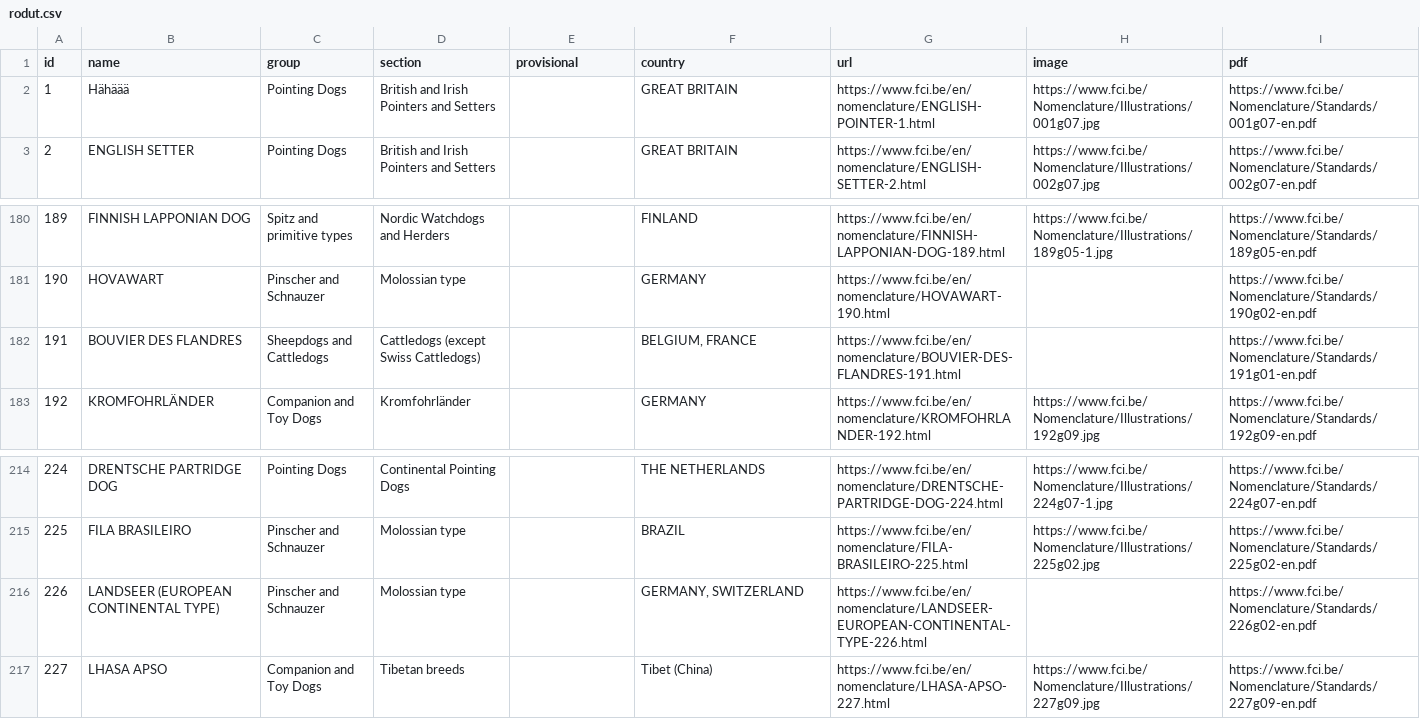
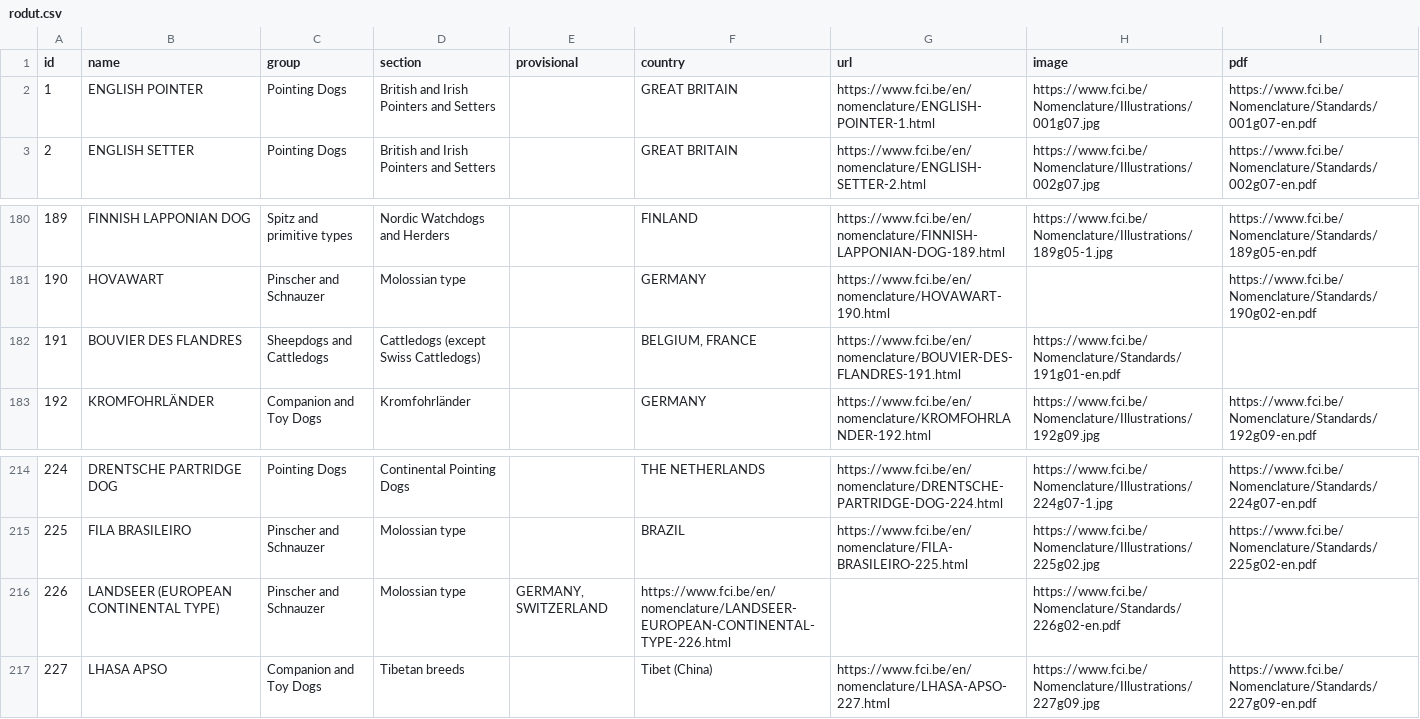
Before and after one commit to SiniKykyri/Simple-web-application, a CSV file: assets/data/rodut.csv, drawn as a sheet; only a part is shown, gaps mark what is left out; the diff covers the shown part only.

```diff
--- a/assets/data/rodut.csv
+++ b/assets/data/rodut.csv
@@ -1,3 +1,3 @@
 id,name,group,section,provisional,country,url,image,pdf
-1,Hähäää,Pointing Dogs,British and Irish Pointers and Setters,,GREAT BRITAIN,https://www.fci.be/en/nomenclature/ENGLISH-POINTER-1.html,https://www.fci.be/Nomenclature/Illustrations/001g07.jpg,https://www.fci.be/Nomenclature/Standards/001g07-en.pdf
+1,ENGLISH POINTER,Pointing Dogs,British and Irish Pointers and Setters,,GREAT BRITAIN,https://www.fci.be/en/nomenclature/ENGLISH-POINTER-1.html,https://www.fci.be/Nomenclature/Illustrations/001g07.jpg,https://www.fci.be/Nomenclature/Standards/001g07-en.pdf
 2,ENGLISH SETTER,Pointing Dogs,British and Irish Pointers and Setters,,GREAT BRITAIN,https://www.fci.be/en/nomenclature/ENGLISH-SETTER-2.html,https://www.fci.be/Nomenclature/Illustrations/002g07.jpg,https://www.fci.be/Nomenclature/Standards/002g07-en.pdf
@@ -181,3 +181,3 @@ id,name,group,section,provisional,country,url,image,pdf
 190,HOVAWART,Pinscher and Schnauzer,Molossian type,,GERMANY,https://www.fci.be/en/nomenclature/HOVAWART-190.html,,https://www.fci.be/Nomenclature/Standards/190g02-en.pdf
-191,BOUVIER DES FLANDRES,Sheepdogs and Cattledogs,Cattledogs (except Swiss Cattledogs),,"BELGIUM, FRANCE",https://www.fci.be/en/nomenclature/BOUVIER-DES-FLANDRES-191.html,,https://www.fci.be/Nomenclature/Standards/191g01-en.pdf
+191,BOUVIER DES FLANDRES,Sheepdogs and Cattledogs,Cattledogs (except Swiss Cattledogs),,"BELGIUM, FRANCE",https://www.fci.be/en/nomenclature/BOUVIER-DES-FLANDRES-191.html,https://www.fci.be/Nomenclature/Standards/191g01-en.pdf
 192,KROMFOHRLÄNDER,Companion and Toy Dogs,Kromfohrländer,,GERMANY,https://www.fci.be/en/nomenclature/KROMFOHRLANDER-192.html,https://www.fci.be/Nomenclature/Illustrations/192g09.jpg,https://www.fci.be/Nomenclature/Standards/192g09-en.pdf
@@ -215,3 +215,3 @@ id,name,group,section,provisional,country,url,image,pdf
 225,FILA BRASILEIRO,Pinscher and Schnauzer,Molossian type,,BRAZIL,https://www.fci.be/en/nomenclature/FILA-BRASILEIRO-225.html,https://www.fci.be/Nomenclature/Illustrations/225g02.jpg,https://www.fci.be/Nomenclature/Standards/225g02-en.pdf
-226,LANDSEER (EUROPEAN CONTINENTAL TYPE),Pinscher and Schnauzer,Molossian type,,"GERMANY, SWITZERLAND",https://www.fci.be/en/nomenclature/LANDSEER-EUROPEAN-CONTINENTAL-TYPE-226.html,,https://www.fci.be/Nomenclature/Standards/226g02-en.pdf
+226,LANDSEER (EUROPEAN CONTINENTAL TYPE),Pinscher and Schnauzer,Molossian type,"GERMANY, SWITZERLAND",https://www.fci.be/en/nomenclature/LANDSEER-EUROPEAN-CONTINENTAL-TYPE-226.html,,https://www.fci.be/Nomenclature/Standards/226g02-en.pdf
 227,LHASA APSO,Companion and Toy Dogs,Tibetan breeds,,Tibet (China),https://www.fci.be/en/nomenclature/LHASA-APSO-227.html,https://www.fci.be/Nomenclature/Illustrations/227g09.jpg,https://www.fci.be/Nomenclature/Standards/227g09-en.pdf
```
Also changed, not shown: 64 edited cells elsewhere in this file, 5 other files.
